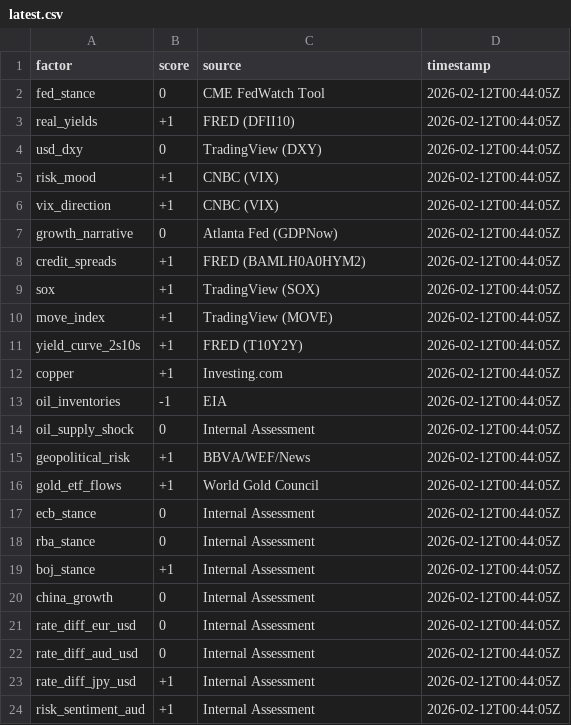
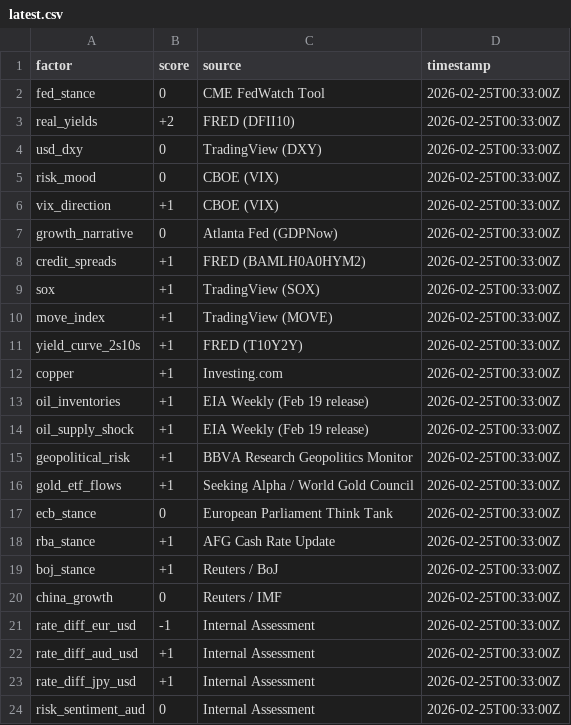
Before and after one commit to joenathanthompson-arch/matrix-futures-reports, a CSV file: data/factors/latest.csv, drawn as a sheet.

```diff
--- a/data/factors/latest.csv
+++ b/data/factors/latest.csv
@@ -1,24 +1,24 @@
 factor,score,source,timestamp
-fed_stance,0,CME FedWatch Tool,2026-02-12T00:44:05Z
-real_yields,+1,FRED (DFII10),2026-02-12T00:44:05Z
-usd_dxy,0,TradingView (DXY),2026-02-12T00:44:05Z
-risk_mood,+1,CNBC (VIX),2026-02-12T00:44:05Z
-vix_direction,+1,CNBC (VIX),2026-02-12T00:44:05Z
-growth_narrative,0,Atlanta Fed (GDPNow),2026-02-12T00:44:05Z
-credit_spreads,+1,FRED (BAMLH0A0HYM2),2026-02-12T00:44:05Z
-sox,+1,TradingView (SOX),2026-02-12T00:44:05Z
-move_index,+1,TradingView (MOVE),2026-02-12T00:44:05Z
-yield_curve_2s10s,+1,FRED (T10Y2Y),2026-02-12T00:44:05Z
-copper,+1,Investing.com,2026-02-12T00:44:05Z
-oil_inventories,-1,EIA,2026-02-12T00:44:05Z
-oil_supply_shock,0,Internal Assessment,2026-02-12T00:44:05Z
-geopolitical_risk,+1,BBVA/WEF/News,2026-02-12T00:44:05Z
-gold_etf_flows,+1,World Gold Council,2026-02-12T00:44:05Z
-ecb_stance,0,Internal Assessment,2026-02-12T00:44:05Z
-rba_stance,0,Internal Assessment,2026-02-12T00:44:05Z
-boj_stance,+1,Internal Assessment,2026-02-12T00:44:05Z
-china_growth,0,Internal Assessment,2026-02-12T00:44:05Z
-rate_diff_eur_usd,0,Internal Assessment,2026-02-12T00:44:05Z
-rate_diff_aud_usd,0,Internal Assessment,2026-02-12T00:44:05Z
-rate_diff_jpy_usd,+1,Internal Assessment,2026-02-12T00:44:05Z
-risk_sentiment_aud,+1,Internal Assessment,2026-02-12T00:44:05Z
+fed_stance,0,CME FedWatch Tool,2026-02-25T00:33:00Z
+real_yields,+2,FRED (DFII10),2026-02-25T00:33:00Z
+usd_dxy,0,TradingView (DXY),2026-02-25T00:33:00Z
+risk_mood,0,CBOE (VIX),2026-02-25T00:33:00Z
+vix_direction,+1,CBOE (VIX),2026-02-25T00:33:00Z
+growth_narrative,0,Atlanta Fed (GDPNow),2026-02-25T00:33:00Z
+credit_spreads,+1,FRED (BAMLH0A0HYM2),2026-02-25T00:33:00Z
+sox,+1,TradingView (SOX),2026-02-25T00:33:00Z
+move_index,+1,TradingView (MOVE),2026-02-25T00:33:00Z
+yield_curve_2s10s,+1,FRED (T10Y2Y),2026-02-25T00:33:00Z
+copper,+1,Investing.com,2026-02-25T00:33:00Z
+oil_inventories,+1,EIA Weekly (Feb 19 release),2026-02-25T00:33:00Z
+oil_supply_shock,+1,EIA Weekly (Feb 19 release),2026-02-25T00:33:00Z
+geopolitical_risk,+1,BBVA Research Geopolitics Monitor,2026-02-25T00:33:00Z
+gold_etf_flows,+1,Seeking Alpha / World Gold Council,2026-02-25T00:33:00Z
+ecb_stance,0,European Parliament Think Tank,2026-02-25T00:33:00Z
+rba_stance,+1,AFG Cash Rate Update,2026-02-25T00:33:00Z
+boj_stance,+1,Reuters / BoJ,2026-02-25T00:33:00Z
+china_growth,0,Reuters / IMF,2026-02-25T00:33:00Z
+rate_diff_eur_usd,-1,Internal Assessment,2026-02-25T00:33:00Z
+rate_diff_aud_usd,+1,Internal Assessment,2026-02-25T00:33:00Z
+rate_diff_jpy_usd,+1,Internal Assessment,2026-02-25T00:33:00Z
+risk_sentiment_aud,0,Internal Assessment,2026-02-25T00:33:00Z
```
Also changed, not shown: 2 other files.
